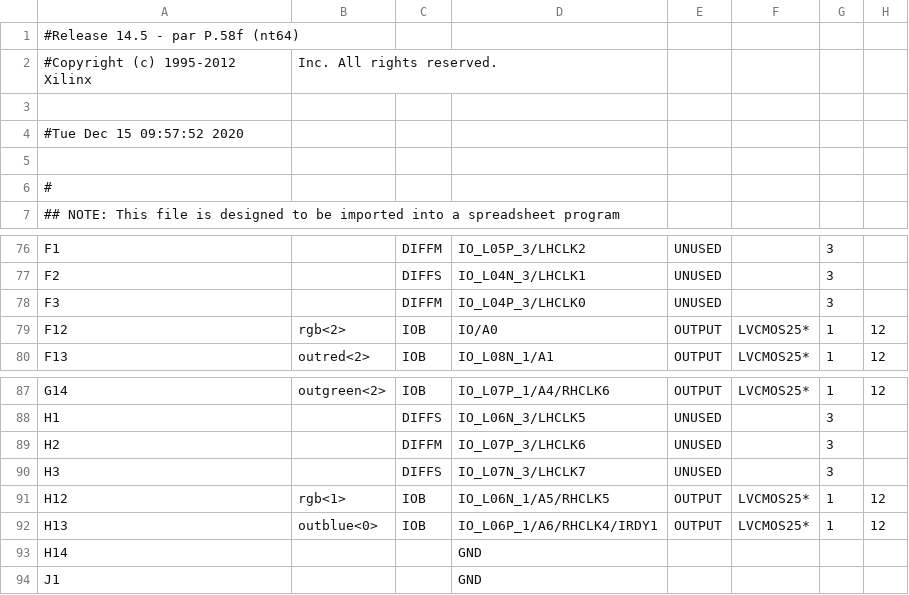
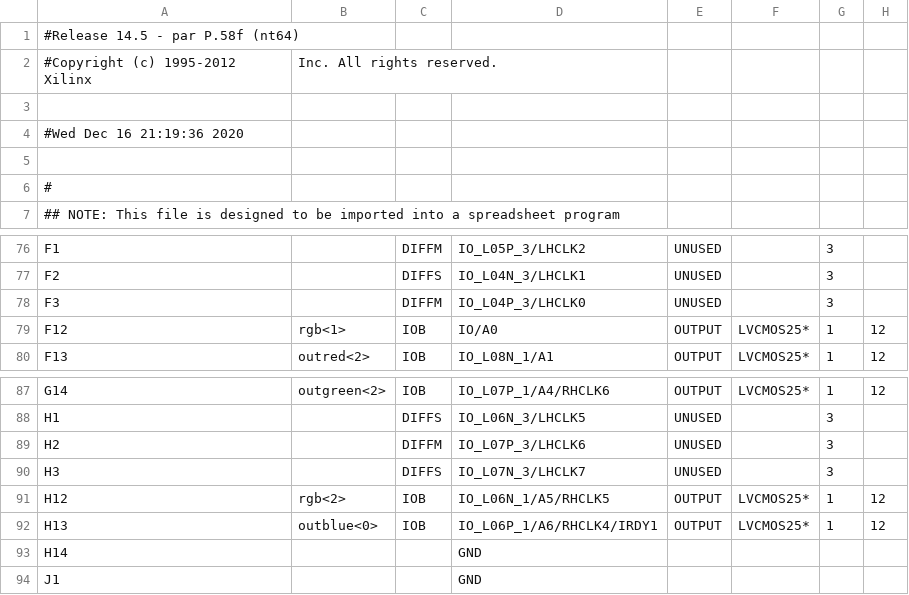
Before and after one commit to engineeringforlife/AuxEP, a CSV file: pong_top_pad.csv, drawn as a sheet; only a part is shown, gaps mark what is left out; the diff names each change by its address in the sheet, - before the commit and + after, or states it on an @@ line.

```diff
--- a/pong_top_pad.csv
+++ b/pong_top_pad.csv
-A4: #Tue Dec 15 09:57:52 2020
+A4: #Wed Dec 16 21:19:36 2020
-B79: rgb<2>
+B79: rgb<1>
-B91: rgb<1>
+B91: rgb<2>
```
Also changed, not shown: 59 other files.
